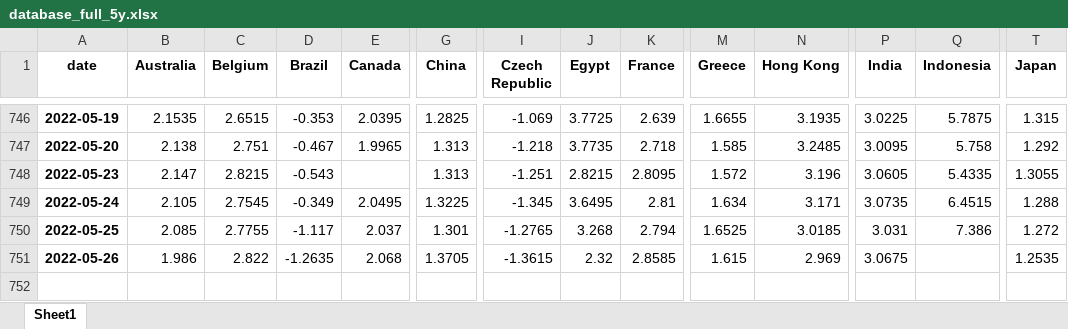
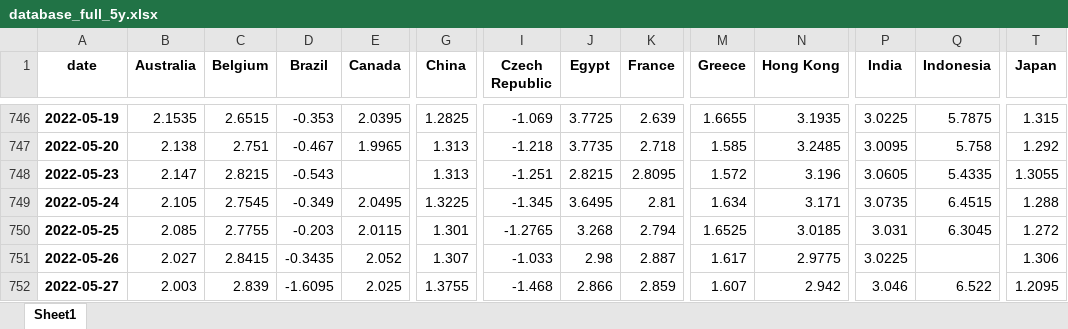
Before and after one commit to cober-data/curvature_database, an Excel workbook: database_full_5y.xlsx, sheet Sheet1, drawn as a sheet; only a part is shown, gaps mark what is left out; values as stored, in another font and other column widths than the file's, no borders; rows hold the shown columns only; the diff covers the shown part only; the diff names each change by its address in the sheet, - before the commit and + after, or states it on an @@ line.

```diff
--- a/database_full_5y.xlsx (sheet Sheet1)
+++ b/database_full_5y.xlsx (sheet Sheet1)
-D750 (Brazil): -1.117
+D750 (Brazil): -0.203
-E750 (Canada): 2.037
+E750 (Canada): 2.0115
-Q750 (Indonesia): 7.386
+Q750 (Indonesia): 6.3045
-B751 (Australia): 1.986
+B751 (Australia): 2.027
-C751 (Belgium): 2.822
+C751 (Belgium): 2.8415
-D751 (Brazil): -1.2635
+D751 (Brazil): -0.3435
-E751 (Canada): 2.068
+E751 (Canada): 2.052
-G751 (China): 1.3705
+G751 (China): 1.307
-I751 (Czech Republic): -1.3615
+I751 (Czech Republic): -1.033
-J751 (Egypt): 2.32
+J751 (Egypt): 2.98
-K751 (France): 2.8585
+K751 (France): 2.887
-M751 (Greece): 1.615
+M751 (Greece): 1.617
-N751 (Hong Kong): 2.969
+N751 (Hong Kong): 2.9775
-P751 (India): 3.0675
+P751 (India): 3.0225
-T751 (Japan): 1.2535
+T751 (Japan): 1.306
+row 752: 2022-05-27 | 2.003 | 2.839 | -1.6095 | 2.025 | 1.3755 | -1.468 | 2.866 | 2.859 | 1.607 | 2.942 | 3.046 | 6.522 | 1.2095
```
Also changed, not shown: 12 edited cells elsewhere in this sheet, Bonds_France.xlsx, Bonds_India.xlsx, 39 other files.
